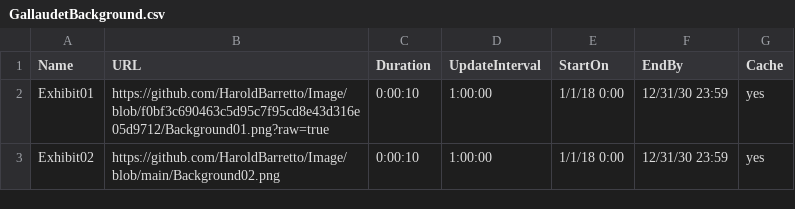
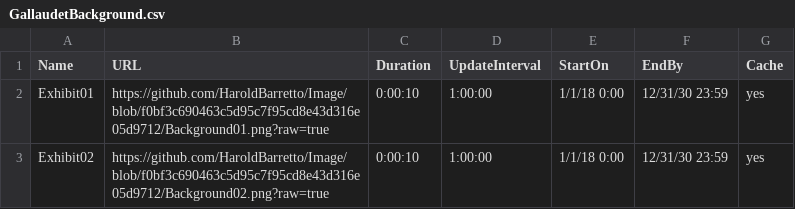
Before and after one commit to HaroldBarretto/Image, a CSV file: GallaudetBackground.csv, drawn as a sheet.

Commit message:
Update GallaudetBackground.csv

```diff
--- a/GallaudetBackground.csv
+++ b/GallaudetBackground.csv
@@ -2,2 +2,2 @@ Name,URL,Duration,UpdateInterval,StartOn,EndBy,Cache
 Exhibit01,https://github.com/HaroldBarretto/Image/blob/f0bf3c690463c5d95c7f95cd8e43d316e05d9712/Background01.png?raw=true,0:00:10,1:00:00,1/1/18 0:00,12/31/30 23:59,yes
-Exhibit02,https://github.com/HaroldBarretto/Image/blob/main/Background02.png,0:00:10,1:00:00,1/1/18 0:00,12/31/30 23:59,yes
+Exhibit02,https://github.com/HaroldBarretto/Image/blob/f0bf3c690463c5d95c7f95cd8e43d316e05d9712/Background02.png?raw=true,0:00:10,1:00:00,1/1/18 0:00,12/31/30 23:59,yes
```
